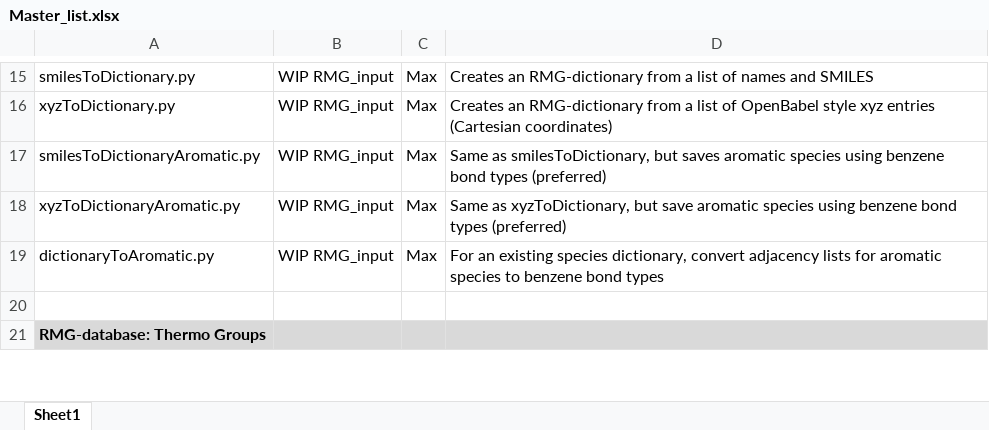
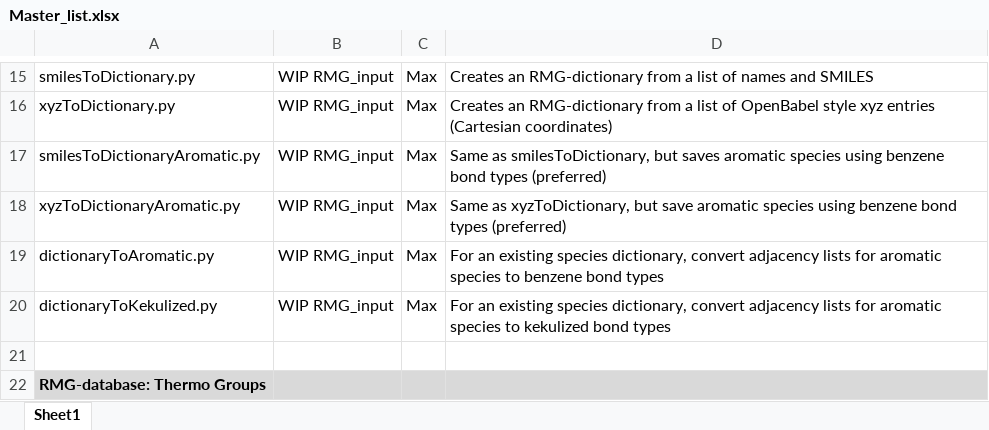
Before and after one commit to ReactionMechanismGenerator/Work-In-Progress_scripts, an Excel workbook: Master_list.xlsx, sheet Sheet1, drawn as a sheet; only a part is shown, gaps mark what is left out; values as stored, in another font and other column widths than the file's, no borders; the diff names each change by its address in the sheet, - before the commit and + after, or states it on an @@ line.

Commit message:
Added script to convert a species dictionary to all Kekulized bonds for aromatic species

```diff
--- a/Master_list.xlsx (sheet Sheet1)
+++ b/Master_list.xlsx (sheet Sheet1)
+row 20: dictionaryToKekulized.py | WIP RMG_input | Max | For an existing species dictionary, convert adjacency lists for aromatic species to kekulized bond types
```
Also changed, not shown: 1 other file.
